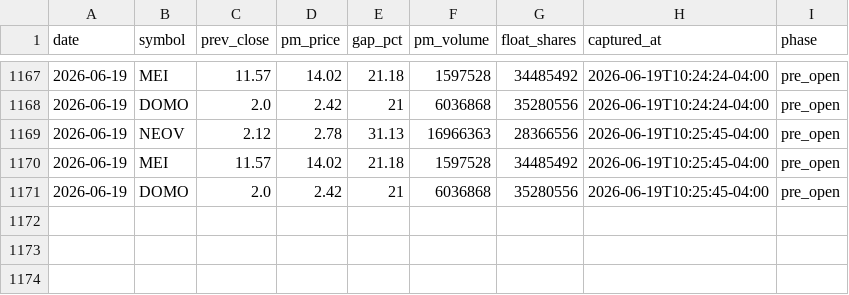
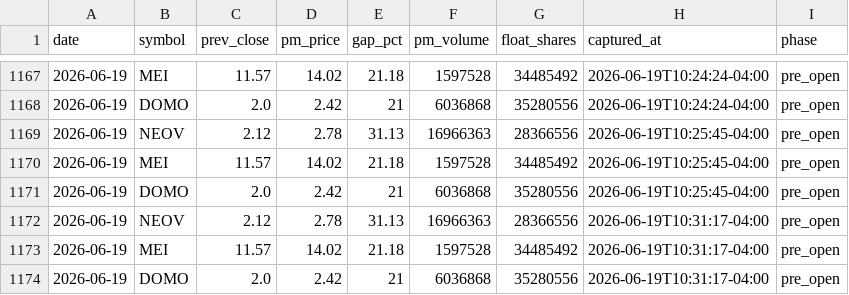
Before and after one commit to emart-ai/dailytrade, a CSV file: data/setups.csv, drawn as a sheet; only a part is shown, gaps mark what is left out.

Commit message:
scan: 2026-06-19T14:31Z

```diff
--- a/data/setups.csv
+++ b/data/setups.csv
@@ -1171 +1171,4 @@ date,symbol,prev_close,pm_price,gap_pct,pm_volume,float_shares,captured_at,phase
 2026-06-19,DOMO,2.0,2.42,21,6036868,35280556,2026-06-19T10:25:45-04:00,pre_open
+2026-06-19,NEOV,2.12,2.78,31.13,16966363,28366556,2026-06-19T10:31:17-04:00,pre_open
+2026-06-19,MEI,11.57,14.02,21.18,1597528,34485492,2026-06-19T10:31:17-04:00,pre_open
+2026-06-19,DOMO,2.0,2.42,21,6036868,35280556,2026-06-19T10:31:17-04:00,pre_open
```
